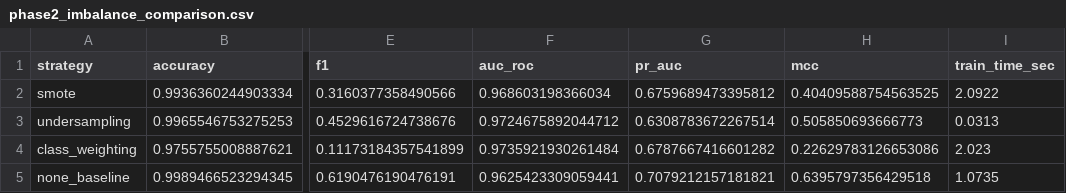
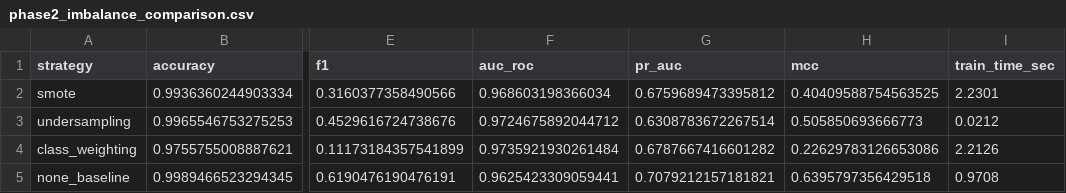
Before and after one commit to Hwakili/ai-financial-fraud-detection, a CSV file: results/metrics/phase2_imbalance_comparison.csv, drawn as a sheet; only a part is shown, gaps mark what is left out; the diff names each change by its address in the sheet, - before the commit and + after, or states it on an @@ line.

```diff
--- a/results/metrics/phase2_imbalance_comparison.csv
+++ b/results/metrics/phase2_imbalance_comparison.csv
-I2 (train_time_sec): 2.0922
+I2 (train_time_sec): 2.2301
-I3 (train_time_sec): 0.0313
+I3 (train_time_sec): 0.0212
-I4 (train_time_sec): 2.023
+I4 (train_time_sec): 2.2126
-I5 (train_time_sec): 1.0735
+I5 (train_time_sec): 0.9708
```
Also changed, not shown: results/metrics/efficiency_comparison.csv, results/metrics/model_comparison.csv, 17 other files.
